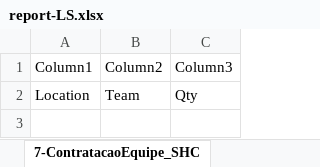
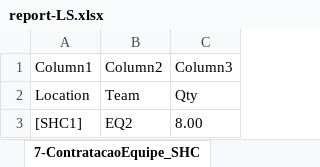
Before and after one commit to joaoflavioufmg/aps, an Excel workbook: report-LS.xlsx, sheet 7-ContratacaoEquipe_SHC, drawn as a sheet; values as stored, in another font and other column widths than the file's, no borders; table styles not drawn; the diff names each change by its address in the sheet, - before the commit and + after, or states it on an @@ line.

```diff
--- a/report-LS.xlsx (sheet 7-ContratacaoEquipe_SHC)
+++ b/report-LS.xlsx (sheet 7-ContratacaoEquipe_SHC)
+row 3: [SHC1] | EQ2 | 8.00
```
Also changed, not shown: sheet 12-Fluxo_RegCensitaria, sheet 13-Fluxo_PHC, sheet 14-Fluxo_SHC, sheet 15-Fluxo_THC, sheet 16-Uso_PHC, sheet 6-ContratacaoEquipe_PHC, 7 more sheets, hidden cells, report.xlsx, 21 other files.
